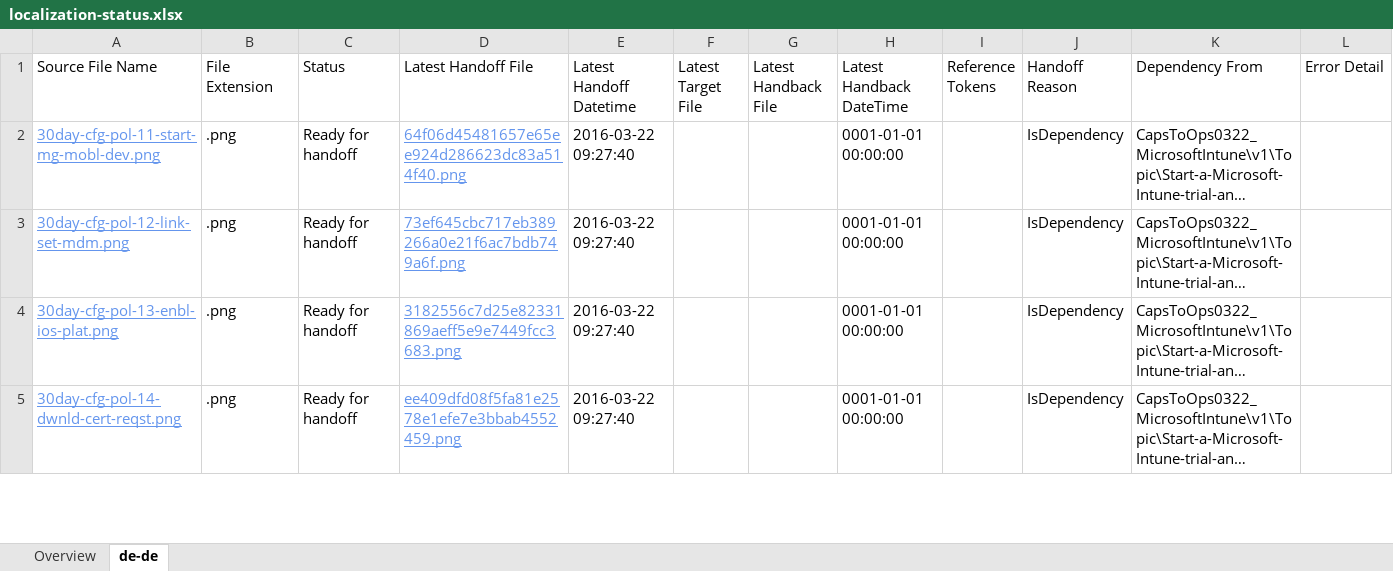
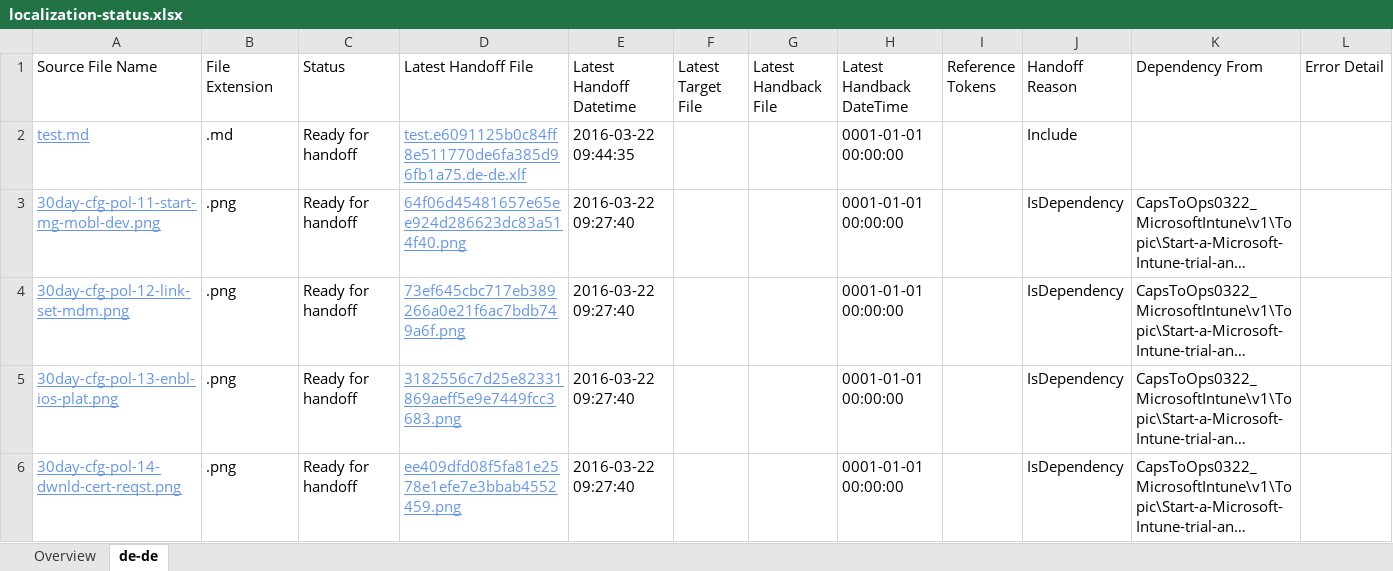
Before and after one commit to OpenLocalizationTestOrg/migrationtest_handback, an Excel workbook: ol-handback/OpenLocalizationTestOrg/migrationtest_microsoftIntune/master/localization-status.xlsx, sheet de-de, drawn as a sheet; only a part is shown; long unchanged cells end in …; values as stored, in another font and other column widths than the file's, no borders; table styles not drawn; the diff names each change by its address in the sheet, - before the commit and + after, or states it on an @@ line.

Commit message:
Generate Report for Handoff

```diff
--- a/ol-handback/OpenLocalizationTestOrg/migrationtest_microsoftIntune/master/localization-status.xlsx (sheet de-de)
+++ b/ol-handback/OpenLocalizationTestOrg/migrationtest_microsoftIntune/master/localization-status.xlsx (sheet de-de)
+row 2: test.md | .md | Ready for handoff | test.e6091125b0c84ff8e511770de6fa385d96fb1a75.de-de.xlf | 2016-03-22 09:44:35 |  |  | 0001-01-01 00:00:00 |  | Include
```
Also changed, not shown: sheet Overview.
